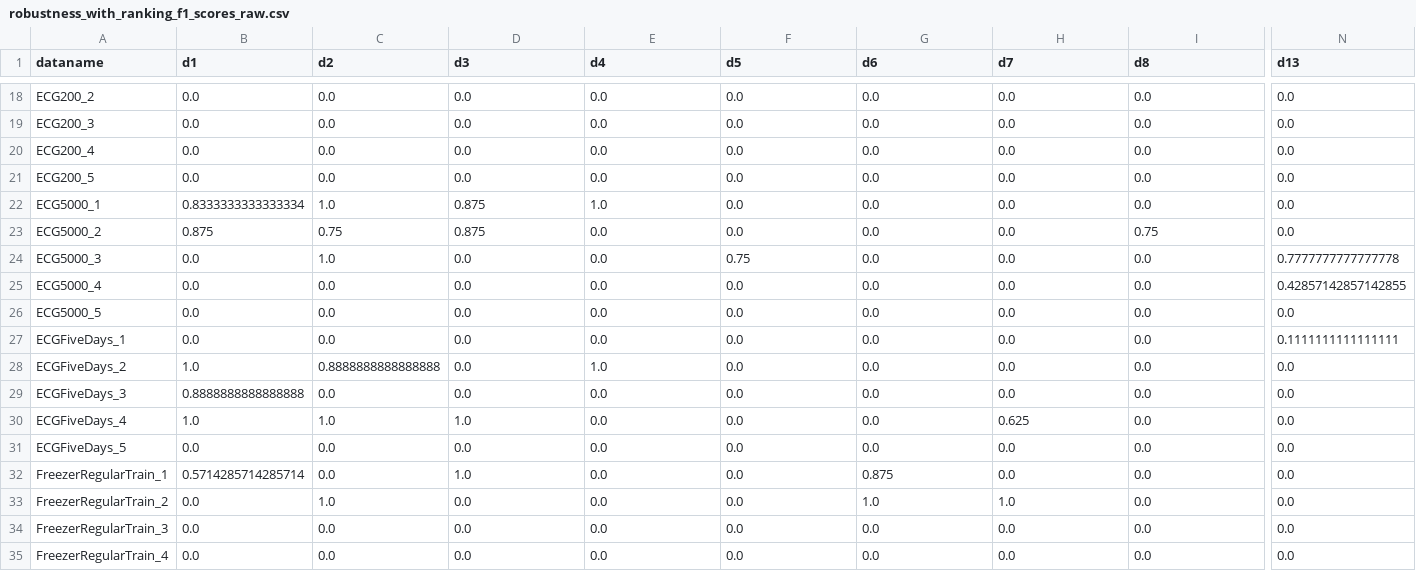
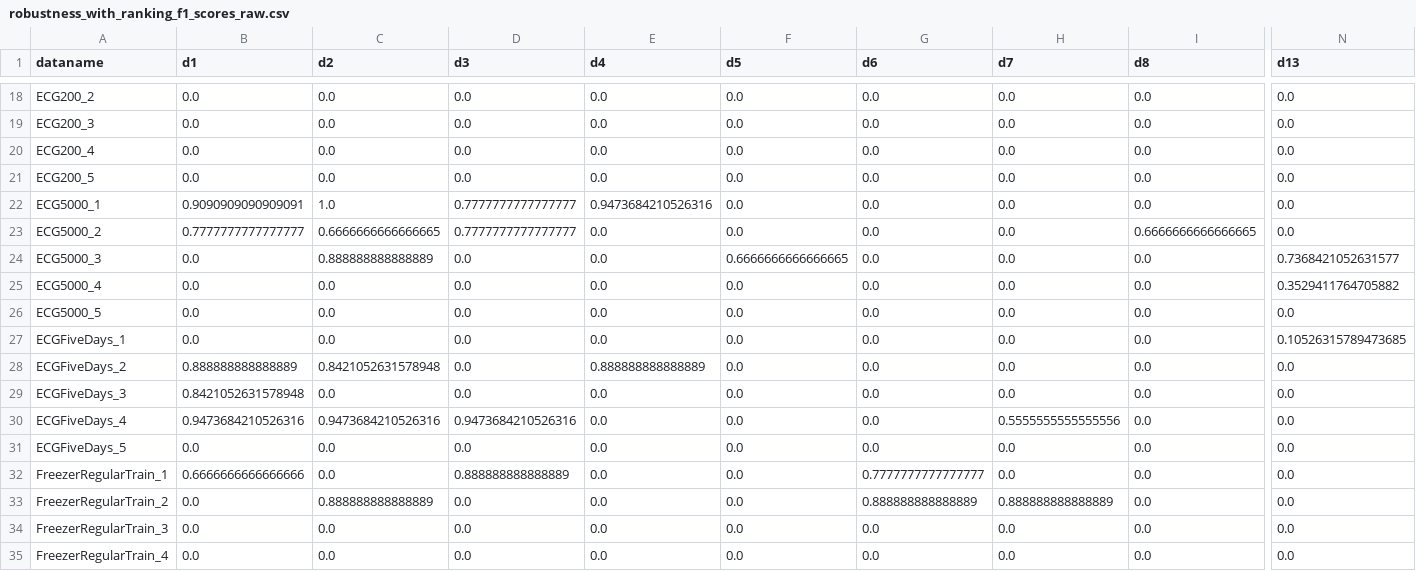
Before and after one commit to r00tk1d/experiments_master_mp_dilation, a CSV file: results/chains/robustness_with_ranking/robustness_with_ranking_f1_scores_raw.csv, drawn as a sheet; only a part is shown, gaps mark what is left out; the diff covers the shown part only; the diff names each change by its address in the sheet, - before the commit and + after, or states it on an @@ line.

Commit message:
results for tsc22 quantitative analysis

```diff
--- a/results/chains/robustness_with_ranking/robustness_with_ranking_f1_scores_raw.csv
+++ b/results/chains/robustness_with_ranking/robustness_with_ranking_f1_scores_raw.csv
-B22 (d1): 0.8333333333333334
+B22 (d1): 0.9090909090909091
-D22:D23 (d3): 0.875
+D22:D23 (d3): 0.7777777777777777
-E22 (d4): 1.0
+E22 (d4): 0.9473684210526316
-B23 (d1): 0.875
+B23 (d1): 0.7777777777777777
-C23 (d2): 0.75
+C23 (d2): 0.6666666666666665
-I23 (d8): 0.75
+I23 (d8): 0.6666666666666665
-C24 (d2): 1.0
+C24 (d2): 0.888888888888889
-F24 (d5): 0.75
+F24 (d5): 0.6666666666666665
-N24 (d13): 0.7777777777777778
+N24 (d13): 0.7368421052631577
-N25 (d13): 0.42857142857142855
+N25 (d13): 0.3529411764705882
-N27 (d13): 0.1111111111111111
+N27 (d13): 0.10526315789473685
-B28 (d1): 1.0
+B28 (d1): 0.888888888888889
-C28 (d2): 0.8888888888888888
+C28 (d2): 0.8421052631578948
-E28 (d4): 1.0
+E28 (d4): 0.888888888888889
-B29 (d1): 0.8888888888888888
+B29 (d1): 0.8421052631578948
-B30 (d1): 1.0
+B30 (d1): 0.9473684210526316
-C30 (d2): 1.0
+C30 (d2): 0.9473684210526316
-D30 (d3): 1.0
+D30 (d3): 0.9473684210526316
-H30 (d7): 0.625
+H30 (d7): 0.5555555555555556
-B32 (d1): 0.5714285714285714
+B32 (d1): 0.6666666666666666
-D32 (d3): 1.0
+D32 (d3): 0.888888888888889
-G32 (d6): 0.875
+G32 (d6): 0.7777777777777777
-C33 (d2): 1.0
+C33 (d2): 0.888888888888889
-G33 (d6): 1.0
+G33 (d6): 0.888888888888889
-H33 (d7): 1.0
+H33 (d7): 0.888888888888889
```
Also changed, not shown: 101 edited cells elsewhere in this file, results/chains/robustness_with_ranking/robustness_with_ranking_f1_scores.csv, results/chains/robustness_with_ranking/robustness_with_ranking_precisions.csv, 6 other files.
